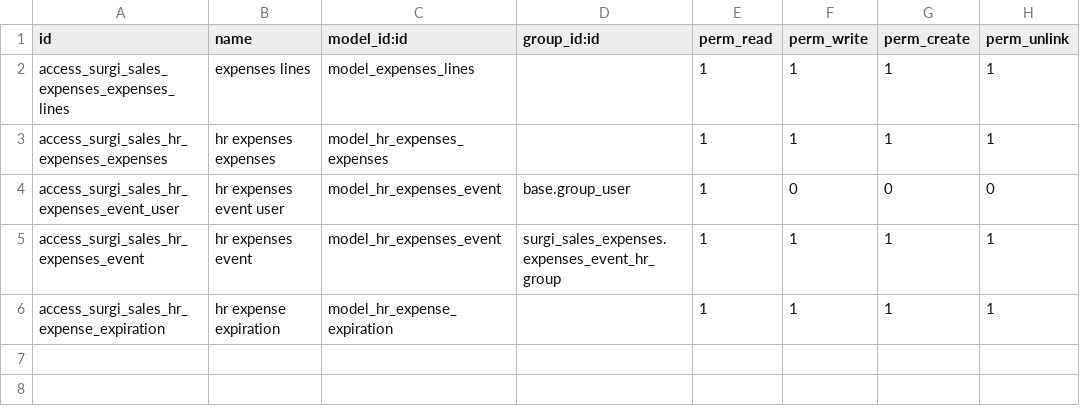
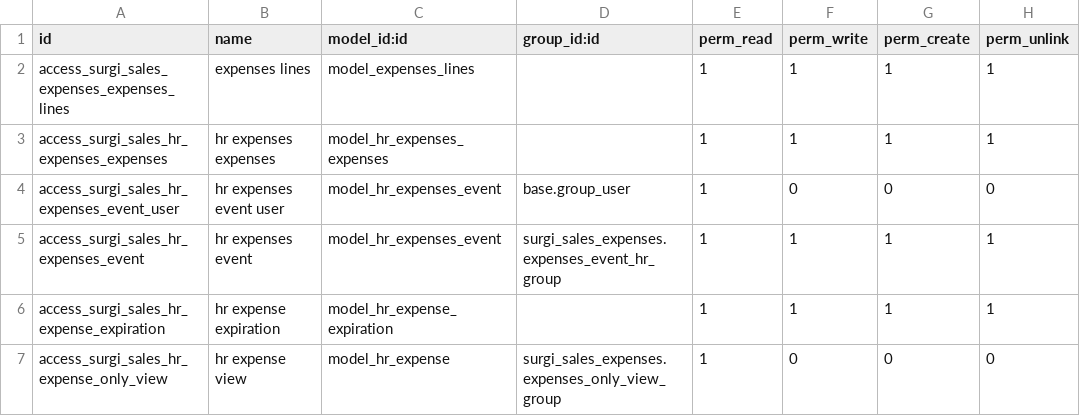
Before and after one commit to Peru-odoo/production, a CSV file: surgi_sales_expenses/security/ir.model.access.csv, drawn as a sheet.

```diff
--- a/surgi_sales_expenses/security/ir.model.access.csv
+++ b/surgi_sales_expenses/security/ir.model.access.csv
@@ -6 +6,2 @@ access_surgi_sales_hr_expenses_event,hr expenses event,model_hr_expenses_event,s
 access_surgi_sales_hr_expense_expiration,hr expense expiration,model_hr_expense_expiration,,1,1,1,1
+access_surgi_sales_hr_expense_only_view,hr expense view,model_hr_expense,surgi_sales_expenses.expenses_only_view_group,1,0,0,0
```
Also changed, not shown: 5 other files.
